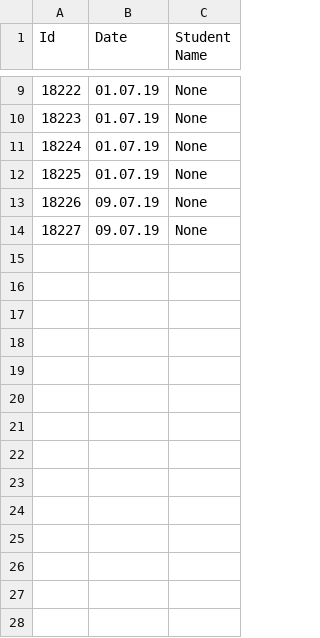
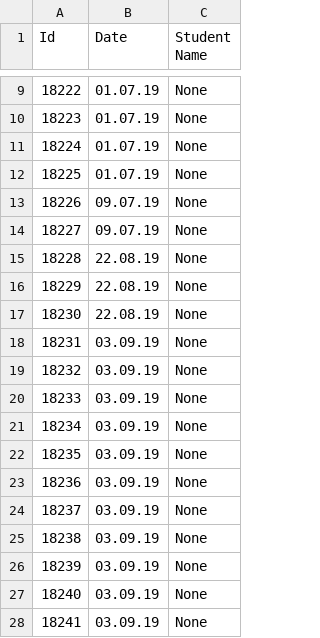
Before and after one commit to LAR-Educational/Architecture_v2_0, a CSV file: Arch_2_1/Evaluations/index_table.csv, drawn as a sheet; only a part is shown, gaps mark what is left out; the diff names each change by its address in the sheet, - before the commit and + after, or states it on an @@ line.

```diff
--- a/Arch_2_1/Evaluations/index_table.csv
+++ b/Arch_2_1/Evaluations/index_table.csv
+row 15: 18228 | 22.08.19 | None
+row 16: 18229 | 22.08.19 | None
+row 17: 18230 | 22.08.19 | None
+row 18: 18231 | 03.09.19 | None
+row 19: 18232 | 03.09.19 | None
+row 20: 18233 | 03.09.19 | None
+row 21: 18234 | 03.09.19 | None
+row 22: 18235 | 03.09.19 | None
+row 23: 18236 | 03.09.19 | None
+row 24: 18237 | 03.09.19 | None
+row 25: 18238 | 03.09.19 | None
+row 26: 18239 | 03.09.19 | None
+row 27: 18240 | 03.09.19 | None
+row 28: 18241 | 03.09.19 | None
```
Also changed, not shown: Arch_2_1/Activities/NOVA/Content/subjects.csv, 56 other files.
